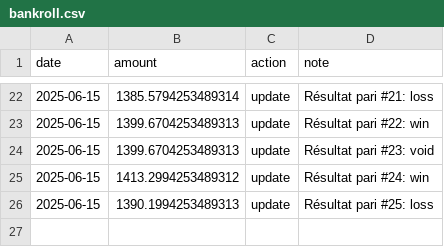
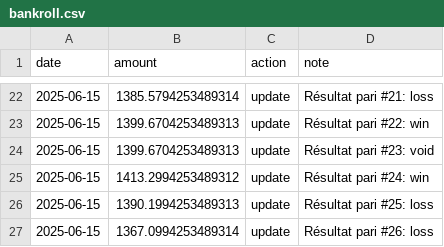
Before and after one commit to narvall018/ufc_predictor, a CSV file: bets/bankroll.csv, drawn as a sheet; only a part is shown, gaps mark what is left out.

```diff
--- a/bets/bankroll.csv
+++ b/bets/bankroll.csv
@@ -26 +26,2 @@ date,amount,action,note
 2025-06-15,1390.1994253489313,update,Résultat pari #25: loss
+2025-06-15,1367.0994253489314,update,Résultat pari #26: loss
```
Also changed, not shown: bets/bets.csv.
